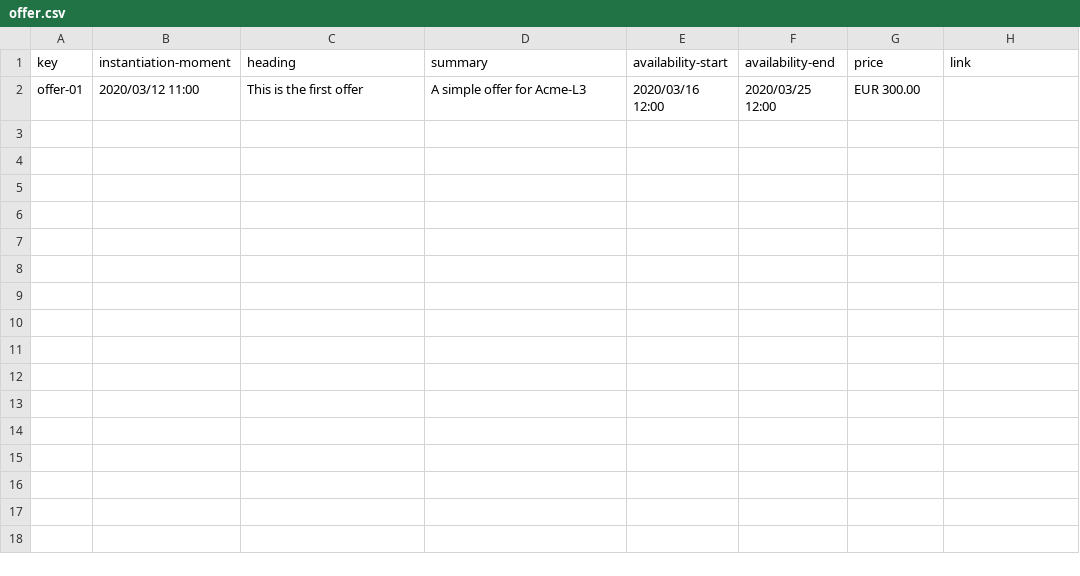
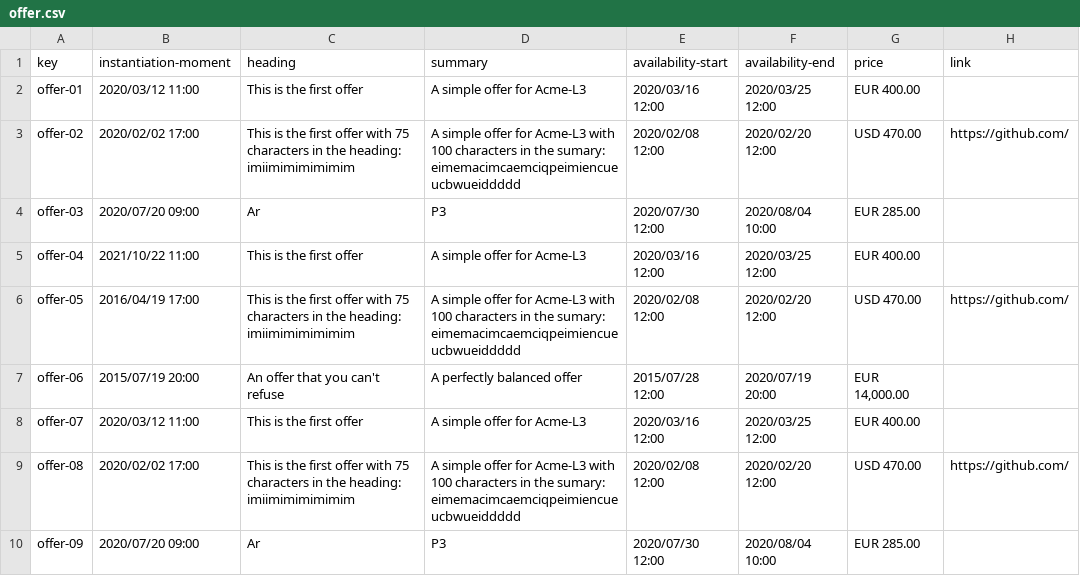
Before and after one commit to DP2-C1-02-07/Acme-L3, a CSV file: src/main/webapp/WEB-INF/resources/sample-data/offer.csv, drawn as a sheet.

```diff
--- a/src/main/webapp/WEB-INF/resources/sample-data/offer.csv
+++ b/src/main/webapp/WEB-INF/resources/sample-data/offer.csv
@@ -1,2 +1,10 @@
 key,instantiation-moment,heading,summary,availability-start,availability-end,price,link
-offer-01,2020/03/12 11:00,This is the first offer,A simple offer for Acme-L3,2020/03/16 12:00,2020/03/25 12:00,"EUR 300.00",
+offer-01,2020/03/12 11:00,This is the first offer,A simple offer for Acme-L3,2020/03/16 12:00,2020/03/25 12:00,"EUR 400.00",
+offer-02,2020/02/02 17:00,This is the first offer with 75 characters in the heading: imiimimimimimim,A simple offer for Acme-L3 with 100 characters in the sumary: eimemacimcaemciqpeimiencueucbwueiddddd,2020/02/08 12:00,2020/02/20 12:00,"USD 470.00",https://github.com/
+offer-03,2020/07/20 09:00,Ar,P3,2020/07/30 12:00,2020/08/04 10:00,"EUR 285.00",
+offer-04,2021/10/22 11:00,This is the first offer,A simple offer for Acme-L3,2020/03/16 12:00,2020/03/25 12:00,"EUR 400.00",
+offer-05,2016/04/19 17:00,This is the first offer with 75 characters in the heading: imiimimimimimim,A simple offer for Acme-L3 with 100 characters in the sumary: eimemacimcaemciqpeimiencueucbwueiddddd,2020/02/08 12:00,2020/02/20 12:00,"USD 470.00",https://github.com/
+offer-06,2015/07/19 20:00,An offer that you can't refuse,A perfectly balanced offer,2015/07/28 12:00,2020/07/19 20:00,"EUR 14,000.00",
+offer-07,2020/03/12 11:00,This is the first offer,A simple offer for Acme-L3,2020/03/16 12:00,2020/03/25 12:00,"EUR 400.00",
+offer-08,2020/02/02 17:00,This is the first offer with 75 characters in the heading: imiimimimimimim,A simple offer for Acme-L3 with 100 characters in the sumary: eimemacimcaemciqpeimiencueucbwueiddddd,2020/02/08 12:00,2020/02/20 12:00,"USD 470.00",https://github.com/
+offer-09,2020/07/20 09:00,Ar,P3,2020/07/30 12:00,2020/08/04 10:00,"EUR 285.00",
```
Also changed, not shown: src/main/webapp/WEB-INF/resources/sample-data/banner.csv, 10 other files.
